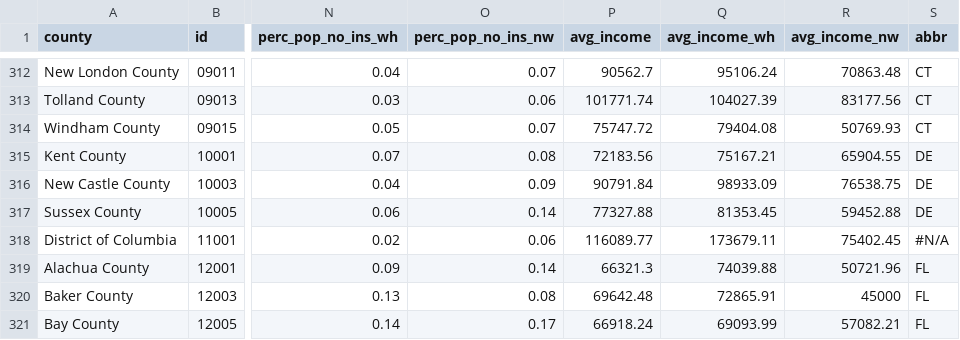
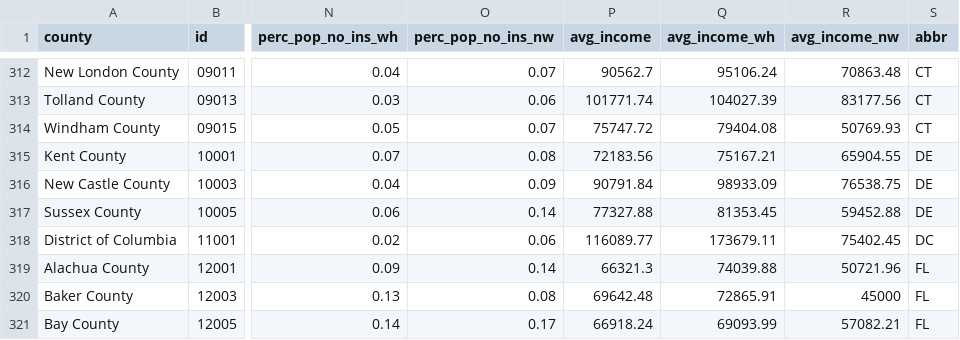
Before and after one commit to UrbanInstitute/debt-interactive-map, a CSV file: data/201911-update/Medical_Debt_county.csv, drawn as a sheet; only a part is shown, gaps mark what is left out; the diff names each change by its address in the sheet, - before the commit and + after, or states it on an @@ line.

```diff
--- a/data/201911-update/Medical_Debt_county.csv
+++ b/data/201911-update/Medical_Debt_county.csv
-S318 (abbr): #N/A
+S318 (abbr): DC
```
Also changed, not shown: data/county_student4.tsv, 10 other files.
